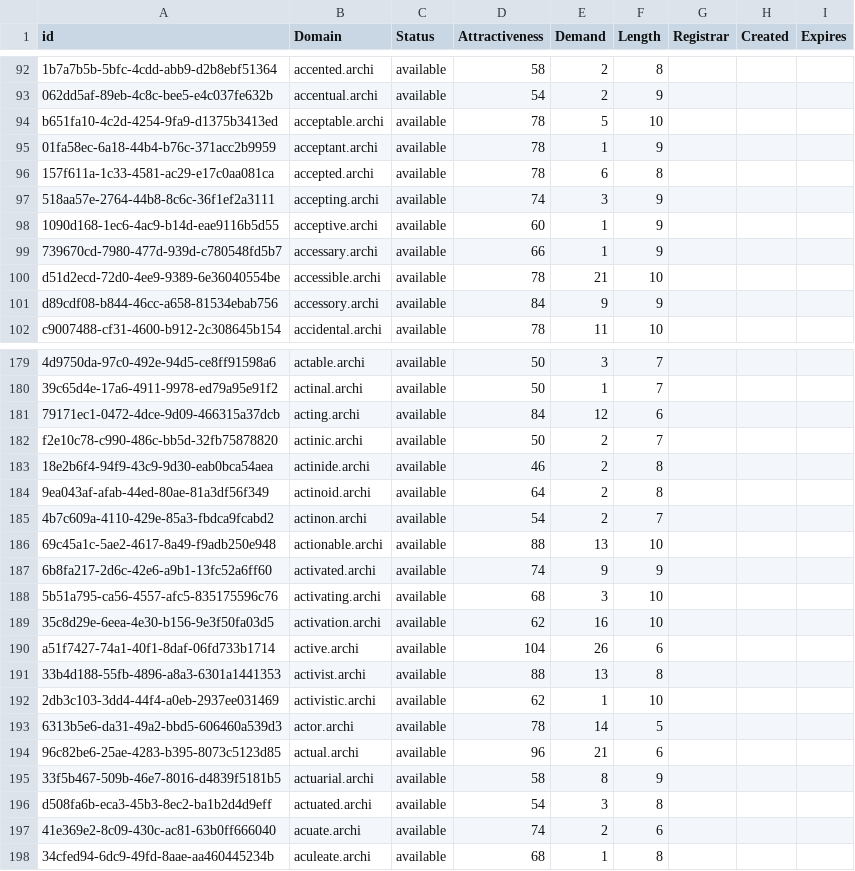
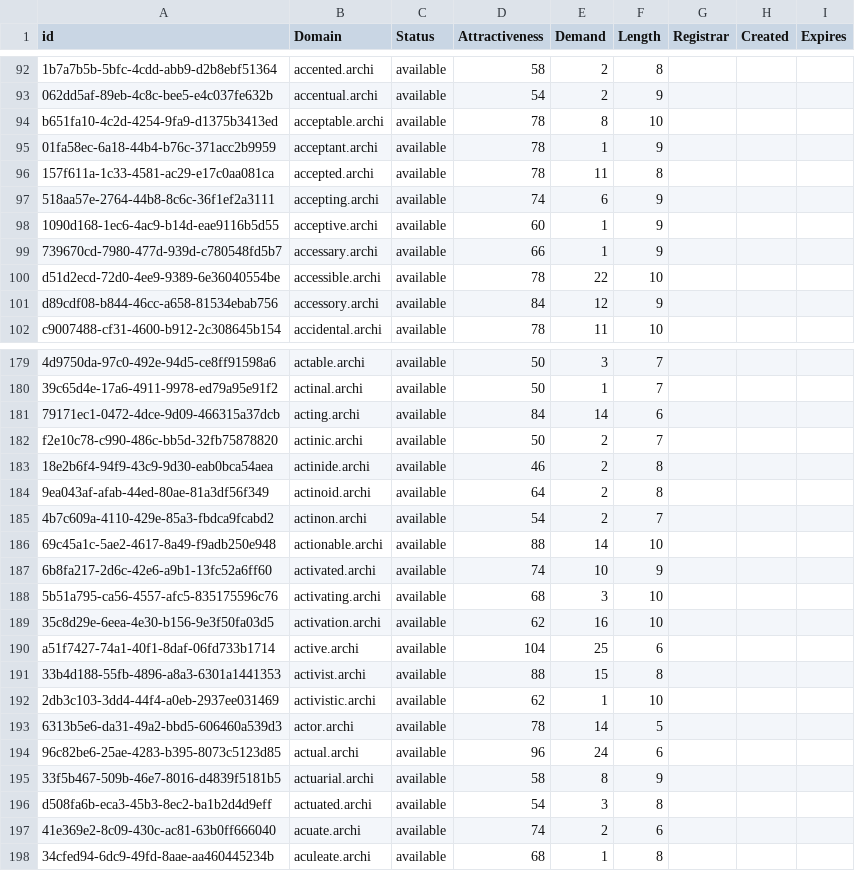
Before and after one commit to UniqueDomains/archi-oneword-domains, a CSV file: archi.csv, drawn as a sheet; only a part is shown, gaps mark what is left out; the diff covers the shown part only; the diff names each change by its address in the sheet, - before the commit and + after, or states it on an @@ line.

```diff
--- a/archi.csv
+++ b/archi.csv
-E94 (Demand): 5
+E94 (Demand): 8
-E96 (Demand): 6
+E96 (Demand): 11
-E97 (Demand): 3
+E97 (Demand): 6
-E100 (Demand): 21
+E100 (Demand): 22
-E101 (Demand): 9
+E101 (Demand): 12
-E181 (Demand): 12
+E181 (Demand): 14
-E186 (Demand): 13
+E186 (Demand): 14
-E187 (Demand): 9
+E187 (Demand): 10
-E190 (Demand): 26
+E190 (Demand): 25
-E191 (Demand): 13
+E191 (Demand): 15
-E194 (Demand): 21
+E194 (Demand): 24
```
Also changed, not shown: 42 edited cells elsewhere in this file, 1 other file.
